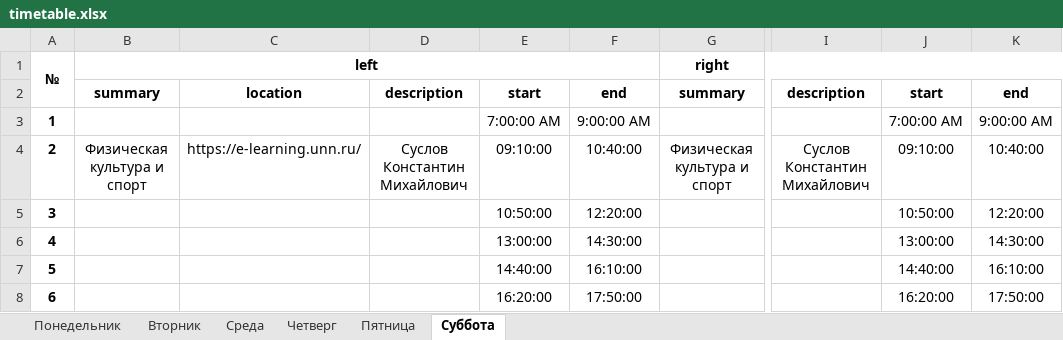
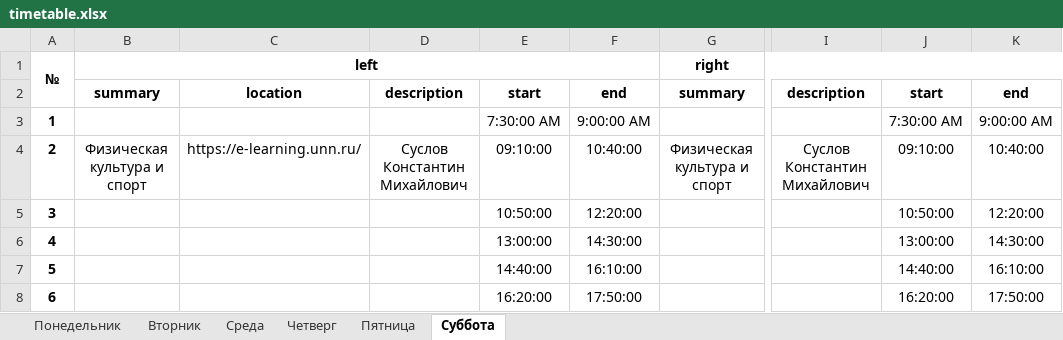
Before and after one commit to SerKin0/CreatorTimetable, an Excel workbook: files/timetable.xlsx, sheet Суббота, drawn as a sheet; only a part is shown, gaps mark what is left out; values as stored, in another font and other column widths than the file's, no borders; the diff names each change by its address in the sheet, - before the commit and + after, or states it on an @@ line.

```diff
--- a/files/timetable.xlsx (sheet Суббота)
+++ b/files/timetable.xlsx (sheet Суббота)
-E3: 7:00:00 AM
+E3: 7:30:00 AM
-J3: 7:00:00 AM
+J3: 7:30:00 AM
```
Also changed, not shown: sheet Пятница, sheet Четверг, sheet Среда, sheet Понедельник, sheet Вторник, 2 other files.
